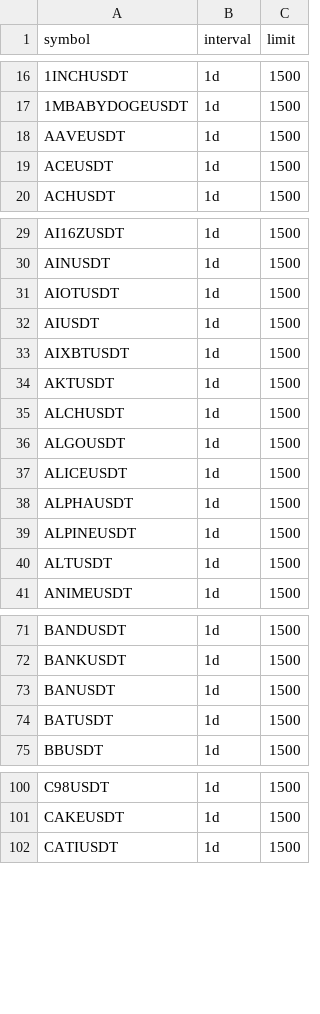
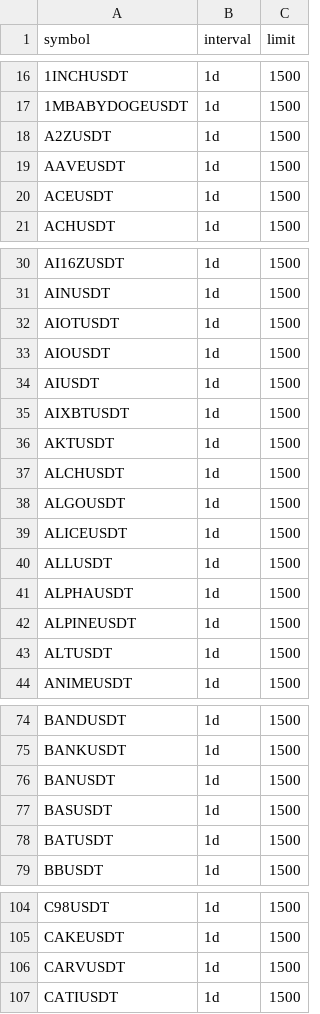
Before and after one commit to siegfried/beholder-binance-config, a CSV file: usdm_queries.csv, drawn as a sheet; only a part is shown, gaps mark what is left out; the diff covers the shown part only; the diff names each change by its address in the sheet, - before the commit and + after, or states it on an @@ line.

```diff
--- a/usdm_queries.csv
+++ b/usdm_queries.csv
+row 18: A2ZUSDT | 1d | 1500
+row 33: AIOUSDT | 1d | 1500
+row 40: ALLUSDT | 1d | 1500
+row 77: BASUSDT | 1d | 1500
+row 106: CARVUSDT | 1d | 1500
```
Also changed, not shown: 17 added rows and 2 removed rows elsewhere in this file, spot_queries.csv.
